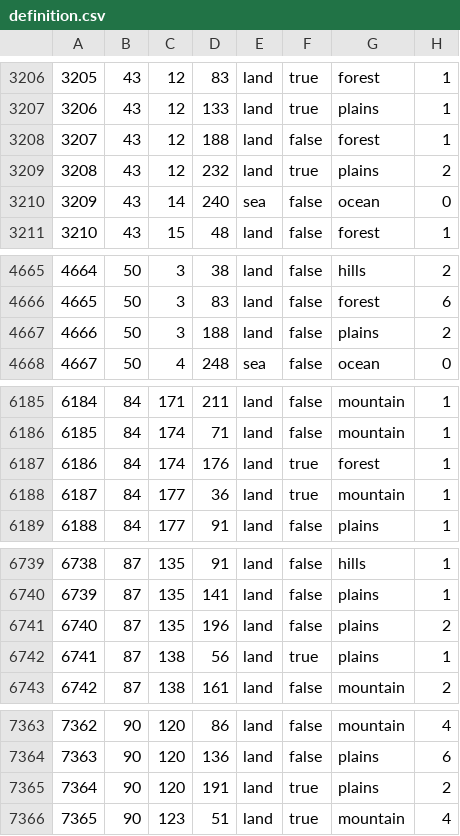
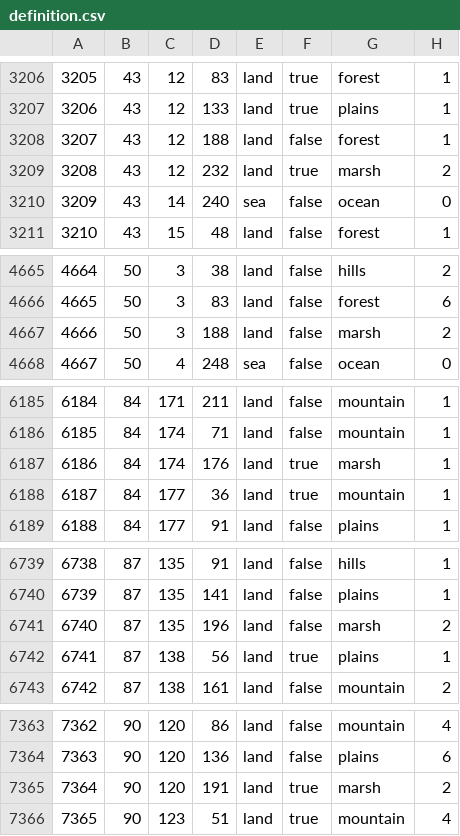
Before and after one commit to World-Ablaze/world-ablaze-beta, a CSV file: map/definition.csv, drawn as a sheet; only a part is shown, gaps mark what is left out; the diff covers the shown part only.

```diff
--- a/map/definition.csv
+++ b/map/definition.csv
@@ -3208,3 +3208,3 @@
 3207;43;12;188;land;false;forest;1
-3208;43;12;232;land;true;plains;2
+3208;43;12;232;land;true;marsh;2
 3209;43;14;240;sea;false;ocean;0
@@ -4666,3 +4666,3 @@
 4665;50;3;83;land;false;forest;6
-4666;50;3;188;land;false;plains;2
+4666;50;3;188;land;false;marsh;2
 4667;50;4;248;sea;false;ocean;0
@@ -6186,3 +6186,3 @@
 6185;84;174;71;land;false;mountain;1
-6186;84;174;176;land;true;forest;1
+6186;84;174;176;land;true;marsh;1
 6187;84;177;36;land;true;mountain;1
@@ -6740,3 +6740,3 @@
 6739;87;135;141;land;false;plains;1
-6740;87;135;196;land;false;plains;2
+6740;87;135;196;land;false;marsh;2
 6741;87;138;56;land;true;plains;1
@@ -7364,3 +7364,3 @@
 7363;90;120;136;land;false;plains;6
-7364;90;120;191;land;true;plains;2
+7364;90;120;191;land;true;marsh;2
 7365;90;123;51;land;true;mountain;4
```
Also changed, not shown: 13 edited cells elsewhere in this file, map/adjacencies.csv, 58 other files.
